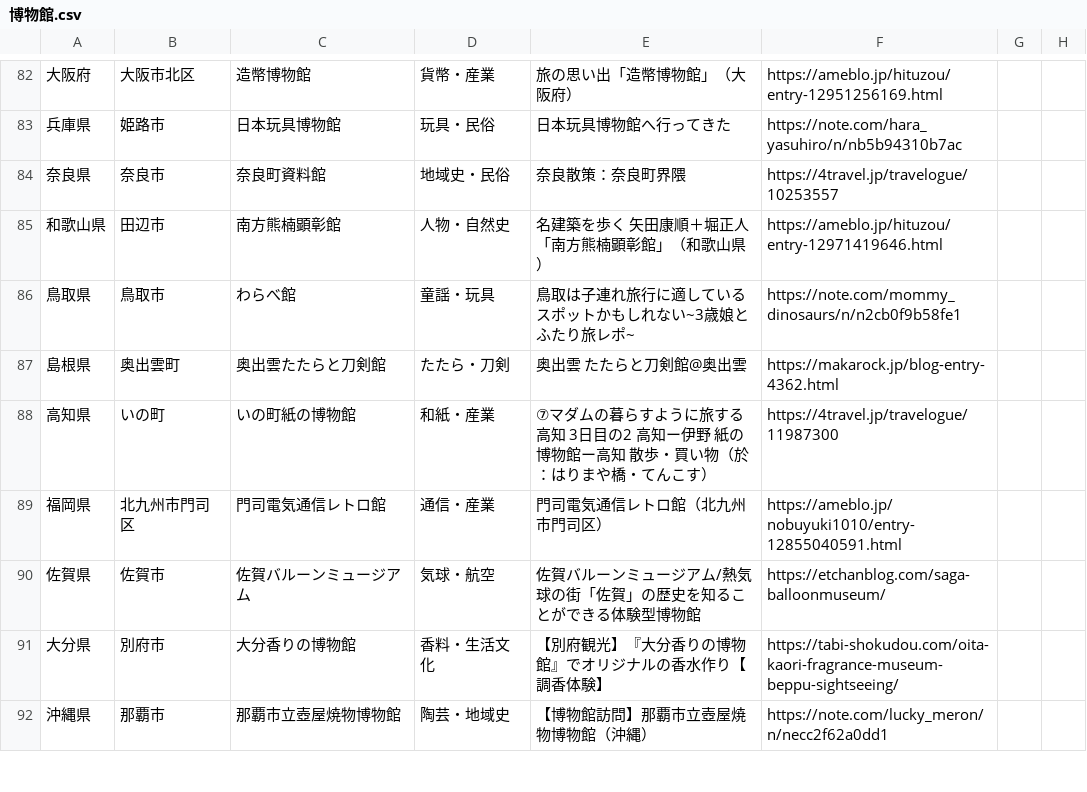
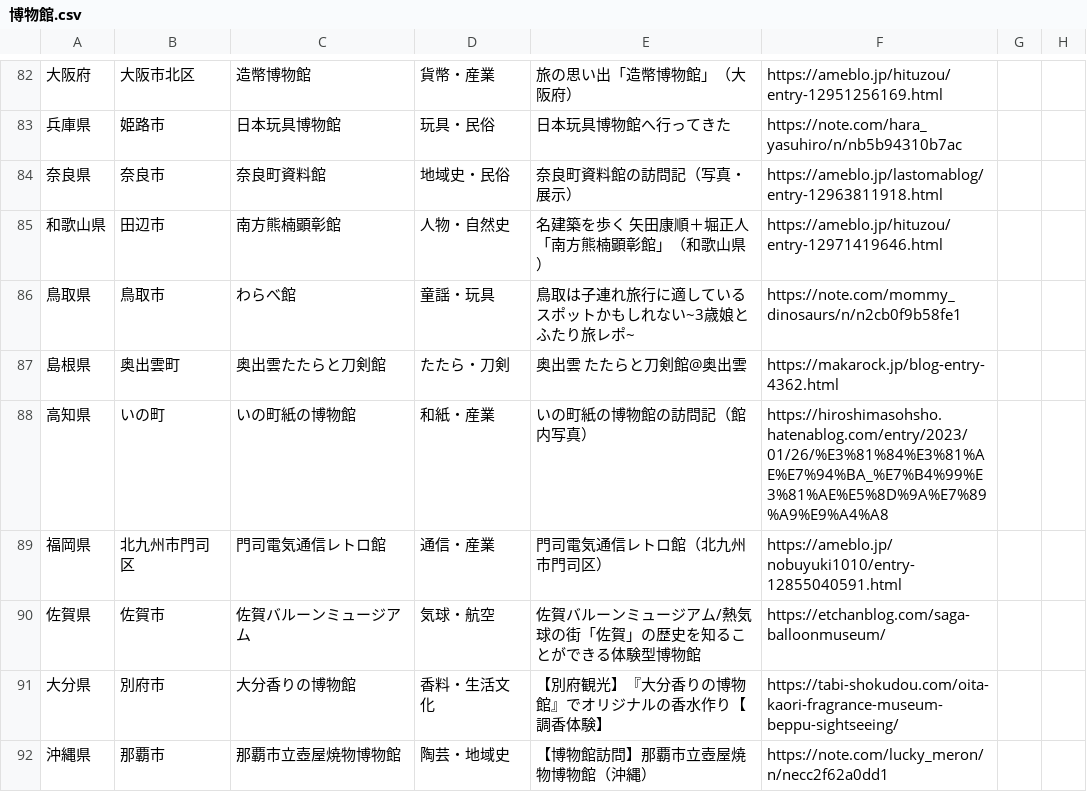
Before and after one commit to ordinary-apartment/ordinary-apartment.github.io, a CSV file: data/博物館.csv, drawn as a sheet; only a part is shown, gaps mark what is left out; the diff names each change by its address in the sheet, - before the commit and + after, or states it on an @@ line.

```diff
--- a/data/博物館.csv
+++ b/data/博物館.csv
-E84: 奈良散策：奈良町界隈
+E84: 奈良町資料館の訪問記（写真・展示）
-F84: https://4travel.jp/travelogue/10253557
+F84: https://ameblo.jp/lastomablog/entry-12963811918.html
-E88: ⑦マダムの暮らすように旅する高知 3日目の2 高知ー伊野 紙の博物館ー高知 散歩・買い物（於：はりまや橋・てんこす）
+E88: いの町紙の博物館の訪問記（館内写真）
-F88: https://4travel.jp/travelogue/11987300
+F88: https://hiroshimasohsho.hatenablog.com/entry/2023/01/26/%E3%81%84%E3%81%AE%E7%94%BA_%E7%B4%99%E3%81%AE%E5%8D%9A%E7%89%A9%E9%A4%A8
```
Also changed, not shown: 2 other files.
